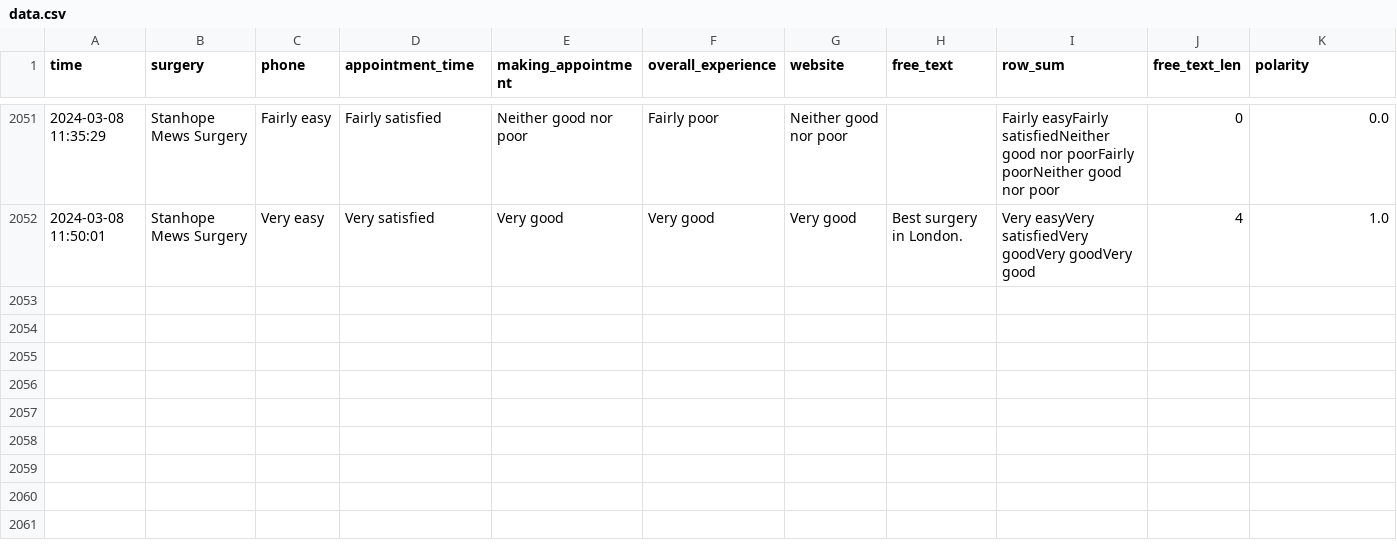
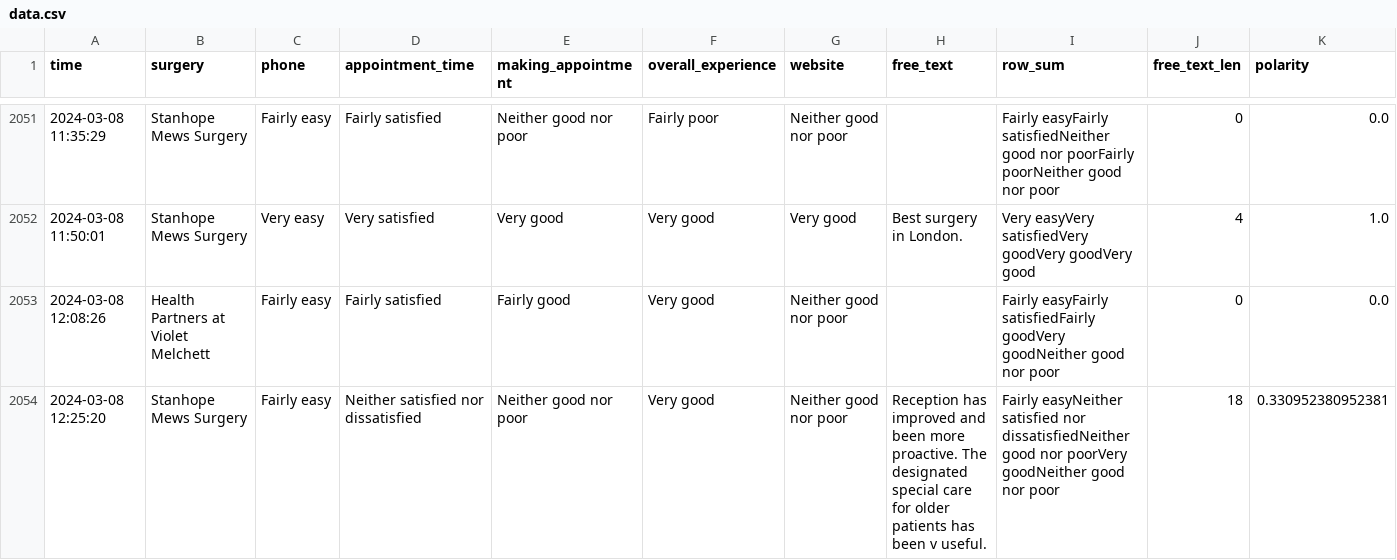
Before and after one commit to janduplessis883/gp-patient-survey, a CSV file: gp_patient_survey/data/data.csv, drawn as a sheet; only a part is shown, gaps mark what is left out; rows hold the shown columns only; the diff names each change by its address in the sheet, - before the commit and + after, or states it on an @@ line.

Commit message:
Automated commit via Python script - 2024-03-08 12:29

```diff
--- a/gp_patient_survey/data/data.csv
+++ b/gp_patient_survey/data/data.csv
+row 2053: 2024-03-08 12:08:26 | Health Partners at Violet Melchett | Fairly easy | Fairly satisfied | Fairly good | Very good | Neither good nor poor |  | Fairly easyFairly satisfiedFairly goodVery goodNeither good nor poor | 0 | 0.0
+row 2054: 2024-03-08 12:25:20 | Stanhope Mews Surgery | Fairly easy | Neither satisfied nor dissatisfied | Neither good nor poor | Very good | Neither good nor poor | Reception has improved and been more proactive. The designated special care for older patients has been v useful. | Fairly easyNeither satisfied nor dissatisfiedNeither good nor poorVery goodNeither good nor poor | 18 | 0.330952380952381
```
